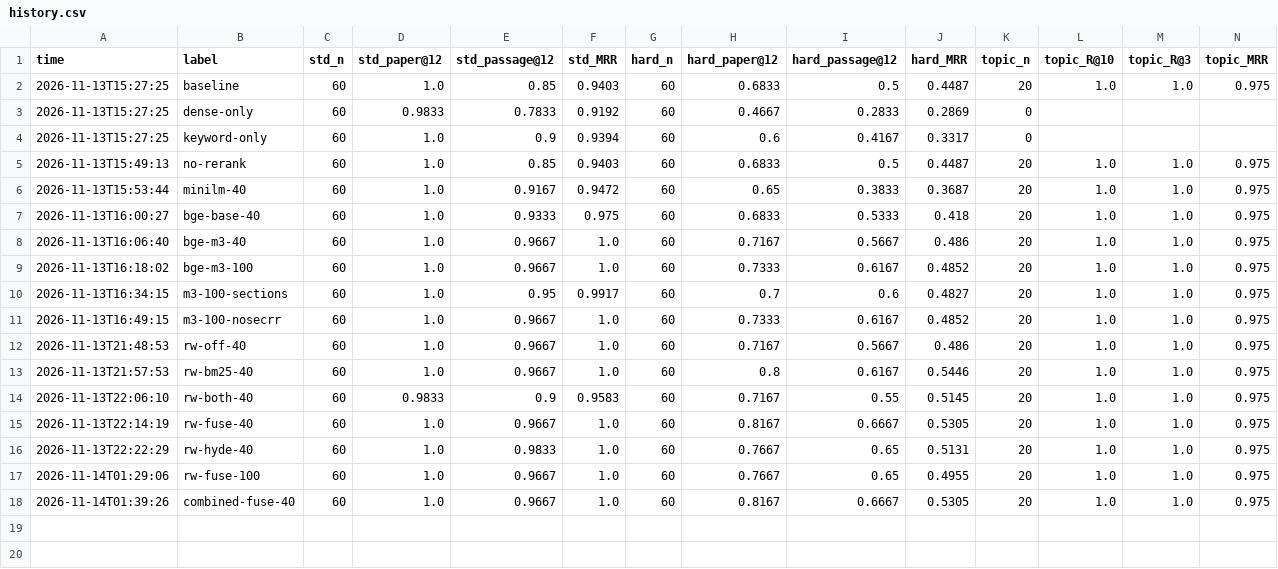
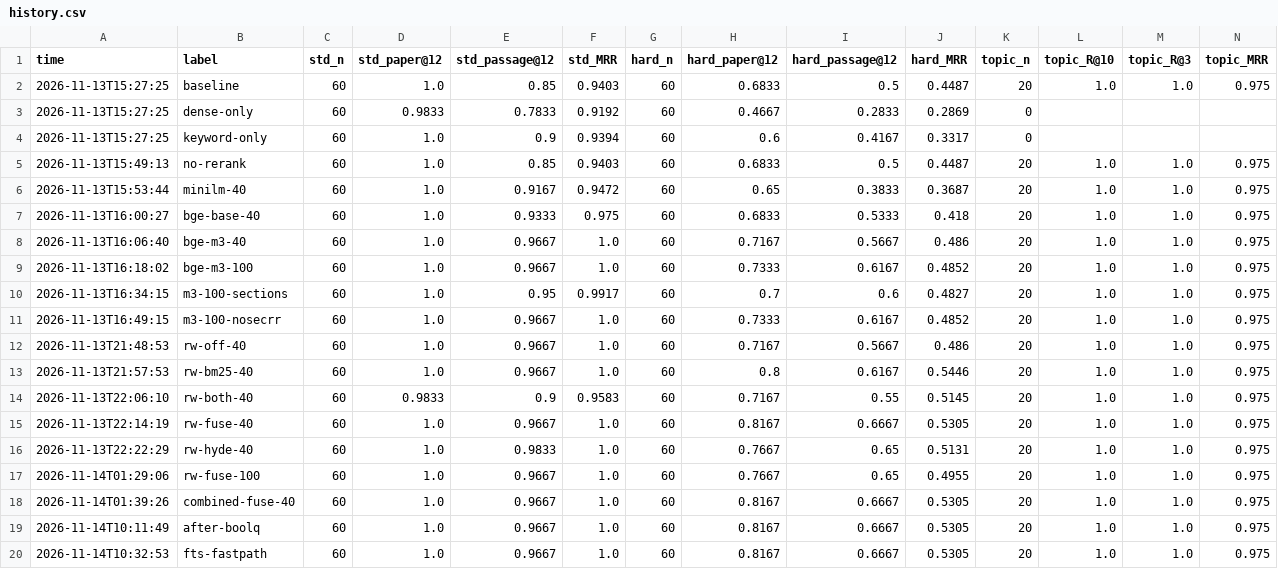
Before and after one commit to BuiQuanVuong/JLMR_RAG, a CSV file: eval/history.csv, drawn as a sheet; only a part is shown; rows hold the shown columns only; the diff names each change by its address in the sheet, - before the commit and + after, or states it on an @@ line.

Commit message:
Speed up keyword retrieval: rank inside FTS before joining
An expanded rewrite query can OR ~50 terms and match nearly every
passage; joining all matches to chunks and papers before the bm25 sort
cost ~1 s per list. The unfiltered path now takes the FTS top-k first
and joins only those rows (filtered searches keep the full join).
Retrieval without reranker 3.5 -> 1.6 s/query; eval scores identical
(hard 82% / 67% / 0.53), 5.4 -> 3.7 s/query.

```diff
--- a/eval/history.csv
+++ b/eval/history.csv
+row 19: 2026-11-14T10:11:49 | after-boolq | 60 | 1.0 | 0.9667 | 1.0 | 60 | 0.8167 | 0.6667 | 0.5305 | 20 | 1.0 | 1.0 | 0.975
+row 20: 2026-11-14T10:32:53 | fts-fastpath | 60 | 1.0 | 0.9667 | 1.0 | 60 | 0.8167 | 0.6667 | 0.5305 | 20 | 1.0 | 1.0 | 0.975
```
Also changed, not shown: 1 other file.
